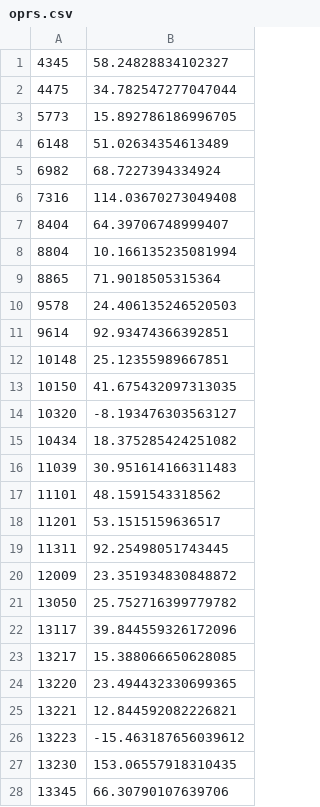
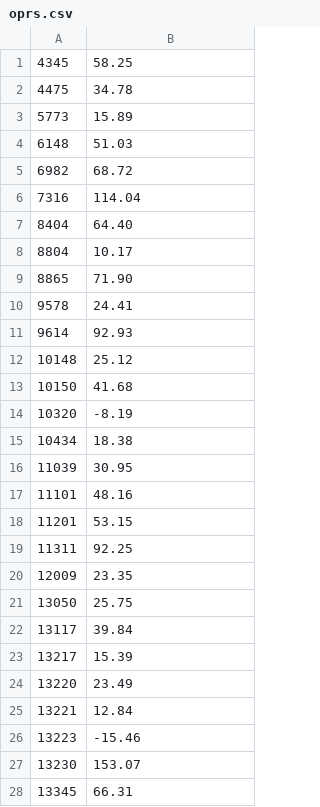
Before and after one commit to ranahemendra/oprcalc, a CSV file: resources/oprs.csv, drawn as a sheet.

Commit message:
Updated Saratoga OPRS

```diff
--- a/resources/oprs.csv
+++ b/resources/oprs.csv
@@ -1,28 +1,28 @@
-4345,58.24828834102327
-4475,34.782547277047044
-5773,15.892786186996705
-6148,51.02634354613489
-6982,68.7227394334924
-7316,114.03670273049408
-8404,64.39706748999407
-8804,10.166135235081994
-8865,71.9018505315364
-9578,24.406135246520503
-9614,92.93474366392851
-10148,25.12355989667851
-10150,41.675432097313035
-10320,-8.193476303563127
-10434,18.375285424251082
-11039,30.951614166311483
-11101,48.1591543318562
-11201,53.1515159636517
-11311,92.25498051743445
-12009,23.351934830848872
-13050,25.752716399779782
-13117,39.844559326172096
-13217,15.388066650628085
-13220,23.494432330699365
-13221,12.844592082226821
-13223,-15.463187656039612
-13230,153.06557918310435
-13345,66.30790107639706
+4345,58.25
+4475,34.78
+5773,15.89
+6148,51.03
+6982,68.72
+7316,114.04
+8404,64.40
+8804,10.17
+8865,71.90
+9578,24.41
+9614,92.93
+10148,25.12
+10150,41.68
+10320,-8.19
+10434,18.38
+11039,30.95
+11101,48.16
+11201,53.15
+11311,92.25
+12009,23.35
+13050,25.75
+13117,39.84
+13217,15.39
+13220,23.49
+13221,12.84
+13223,-15.46
+13230,153.07
+13345,66.31
```
